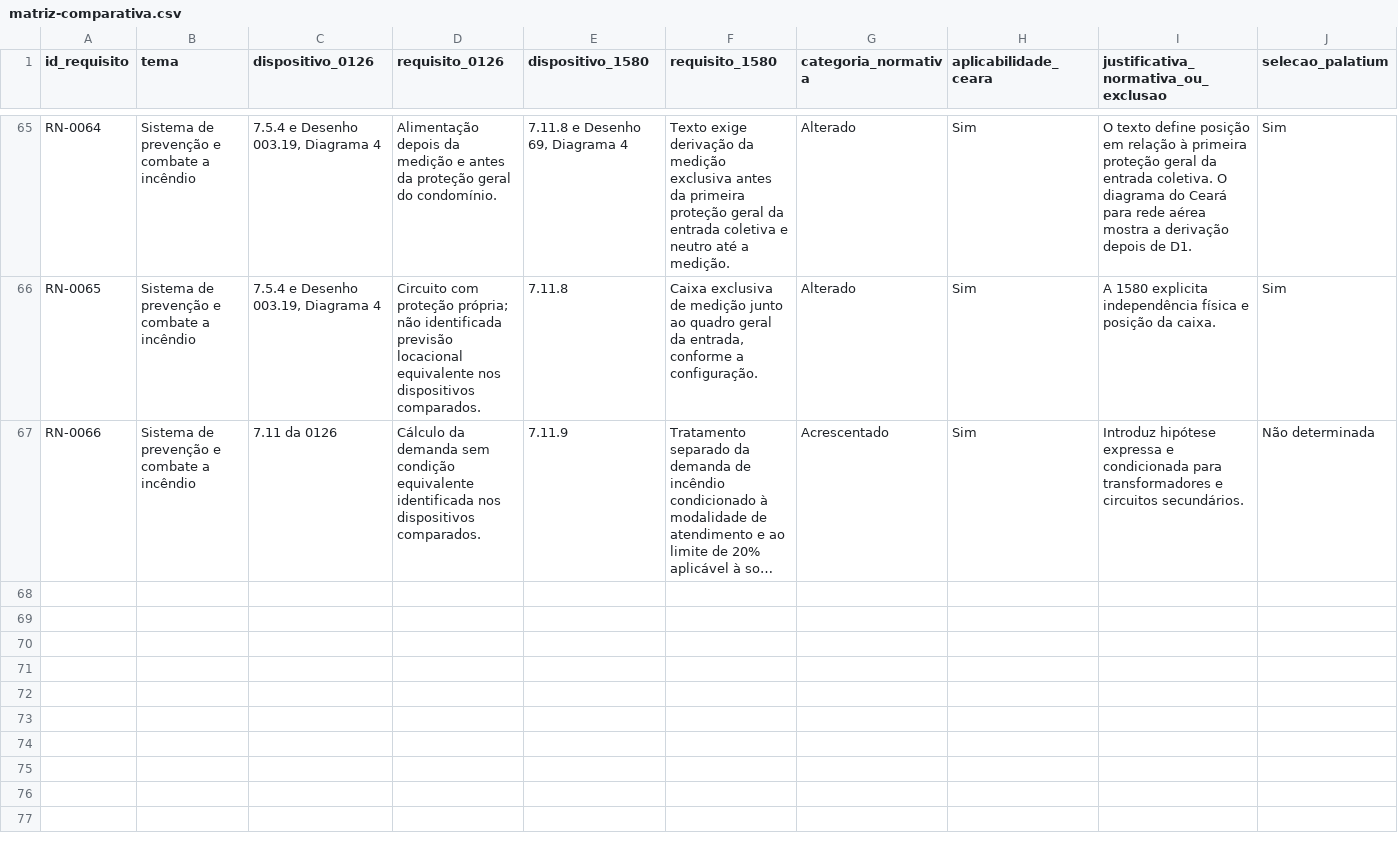
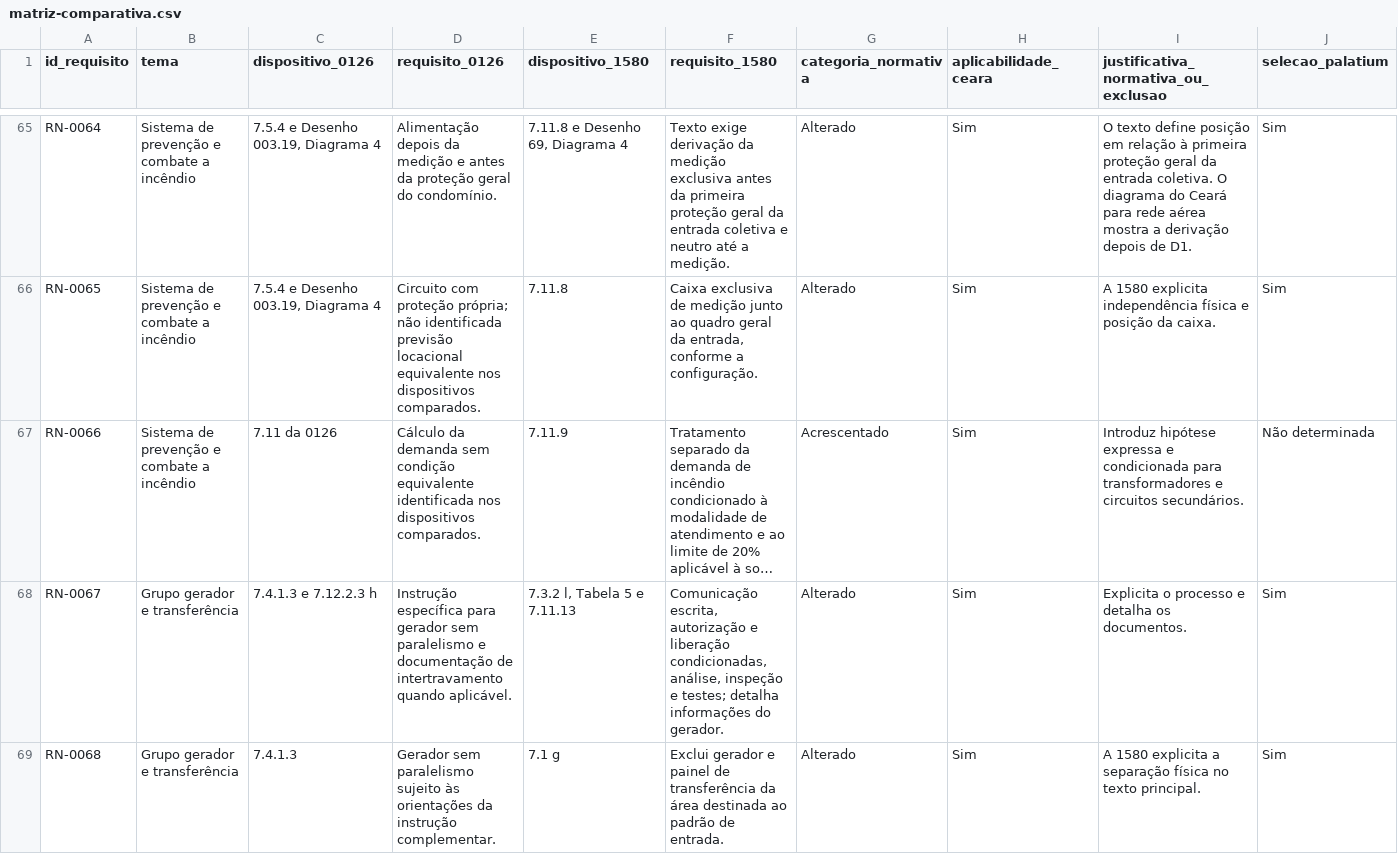
Before and after one commit to assisfaavf/TCC-UFC, a CSV file: dados/matriz-comparativa.csv, drawn as a sheet; only a part is shown, gaps mark what is left out; long unchanged cells end in …; rows hold the shown columns only; the diff covers the shown part only; the diff names each change by its address in the sheet, - before the commit and + after, or states it on an @@ line.

Commit message:
docs: analisar grupo gerador e cargas de emergência

```diff
--- a/dados/matriz-comparativa.csv
+++ b/dados/matriz-comparativa.csv
+row 68: RN-0067 | Grupo gerador e transferência | 7.4.1.3 e 7.12.2.3 h | Instrução específica para gerador sem paralelismo e documentação de intertravamento quando aplicável. | 7.3.2 l, Tabela 5 e 7.11.13 | Comunicação escrita, autorização e liberação condicionadas, análise, inspeção e testes; detalha informações do gerador. | Alterado | Sim | Explicita o processo e detalha os documentos. | Sim
+row 69: RN-0068 | Grupo gerador e transferência | 7.4.1.3 | Gerador sem paralelismo sujeito às orientações da instrução complementar. | 7.1 g | Exclui gerador e painel de transferência da área destinada ao padrão de entrada. | Alterado | Sim | A 1580 explicita a separação física no texto principal. | Sim
```
Also changed, not shown: 5 added rows elsewhere in this file, dados/impactos-palatium.csv, 3 other files.
